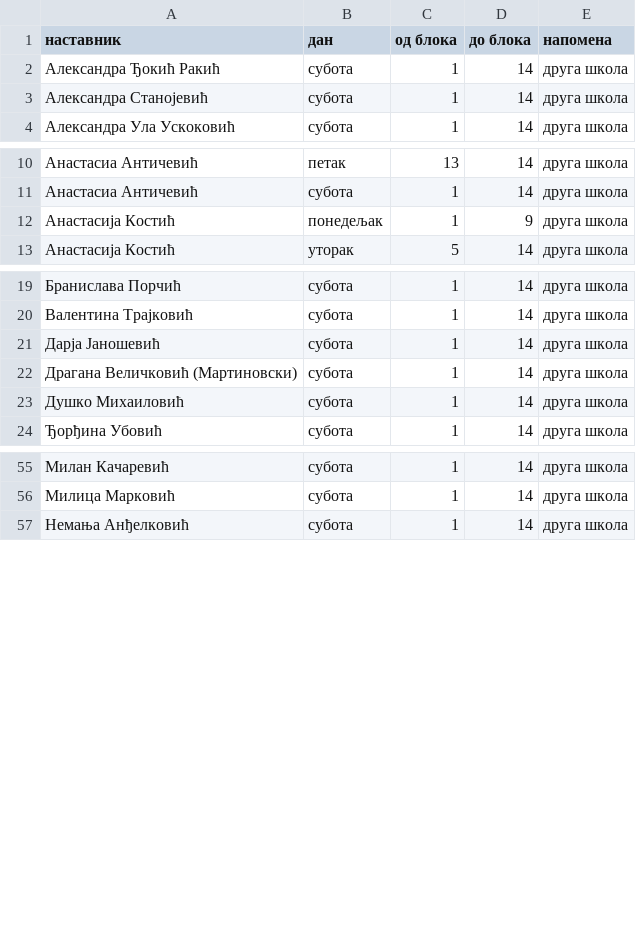
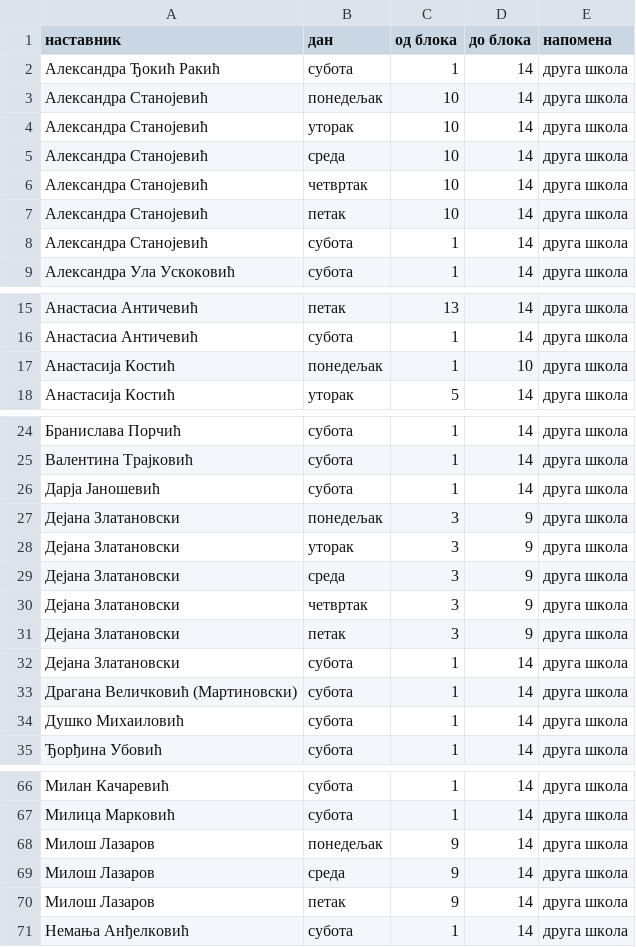
Before and after one commit to natasaikovic/raspored-casova, a CSV file: ulazi/nedostupnost.csv, drawn as a sheet; only a part is shown, gaps mark what is left out.

Commit message:
Ažuriraj nedostupnost prema Excel tabeli

```diff
--- a/ulazi/nedostupnost.csv
+++ b/ulazi/nedostupnost.csv
@@ -2,2 +2,7 @@
 Александра Ђокић Ракић,субота,1,14,друга школа
+Александра Станојевић,понедељак,10,14,друга школа
+Александра Станојевић,уторак,10,14,друга школа
+Александра Станојевић,среда,10,14,друга школа
+Александра Станојевић,четвртак,10,14,друга школа
+Александра Станојевић,петак,10,14,друга школа
 Александра Станојевић,субота,1,14,друга школа
@@ -11,3 +16,3 @@
 Анастасиа Античевић,субота,1,14,друга школа
-Анастасија Костић,понедељак,1,9,друга школа
+Анастасија Костић,понедељак,1,10,друга школа
 Анастасија Костић,уторак,5,14,друга школа
@@ -21,2 +26,8 @@
 Дарја Јаношевић,субота,1,14,друга школа
+Дејана Златановски,понедељак,3,9,друга школа
+Дејана Златановски,уторак,3,9,друга школа
+Дејана Златановски,среда,3,9,друга школа
+Дејана Златановски,четвртак,3,9,друга школа
+Дејана Златановски,петак,3,9,друга школа
+Дејана Златановски,субота,1,14,друга школа
 Драгана Величковић (Мартиновски),субота,1,14,друга школа
@@ -56,2 +67,5 @@
 Милица Марковић,субота,1,14,друга школа
+Милош Лазаров,понедељак,9,14,друга школа
+Милош Лазаров,среда,9,14,друга школа
+Милош Лазаров,петак,9,14,друга школа
 Немања Анђелковић,субота,1,14,друга школа
```
Also changed, not shown: 1 other file.
